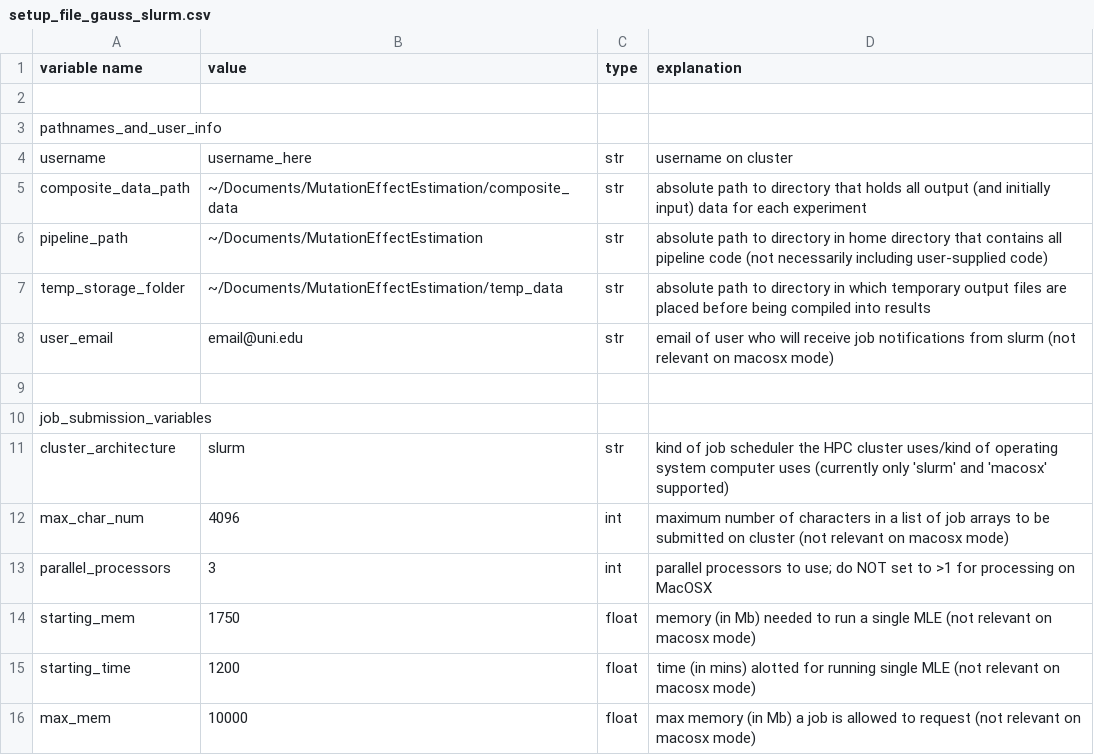
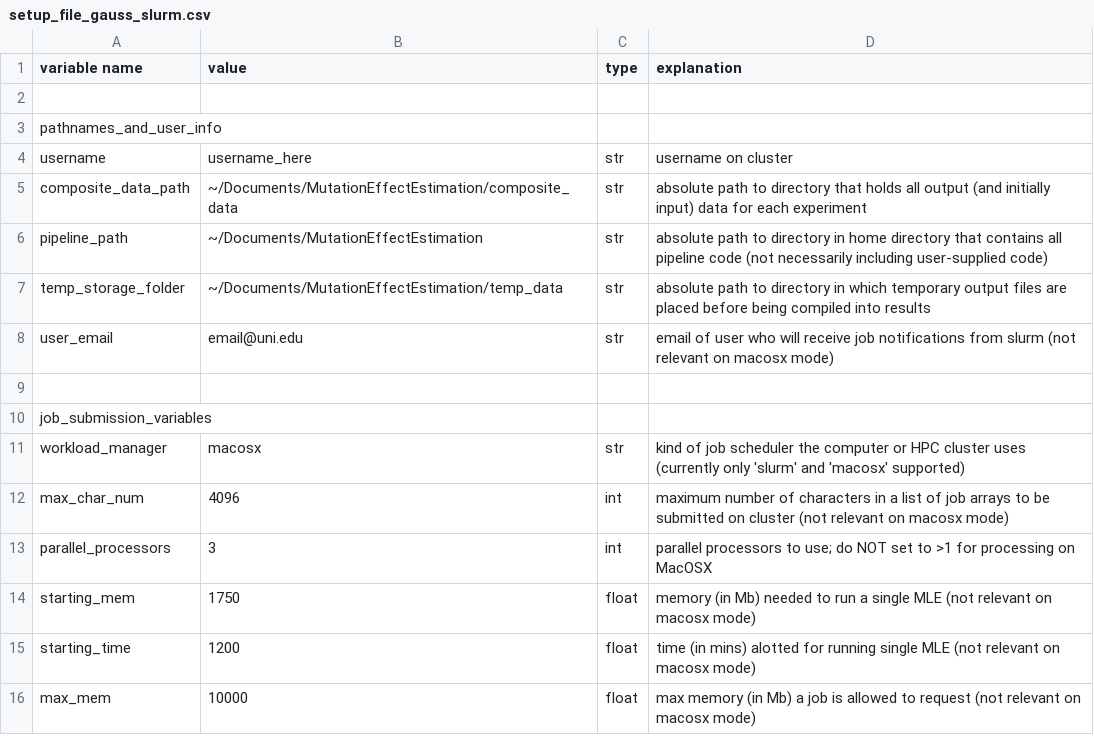
Before and after one commit to plavskin/MutationEffectEstimation, a CSV file: setup_file_gauss_slurm.csv, drawn as a sheet; only a part is shown.

```diff
--- a/setup_file_gauss_slurm.csv
+++ b/setup_file_gauss_slurm.csv
@@ -10,3 +10,3 @@ user_email,email@uni.edu,str,email of user who will receive job notifications fr
 job_submission_variables,,,
-cluster_architecture,slurm,str,kind of job scheduler the HPC cluster uses/kind of operating system computer uses (currently only 'slurm' and 'macosx' supported)
+workload_manager,macosx,str,kind of job scheduler the computer or HPC cluster uses (currently only 'slurm' and 'macosx' supported)
 max_char_num,4096,int,maximum number of characters in a list of job arrays to be submitted on cluster (not relevant on macosx mode)
```
Also changed, not shown: setup_file_gauss_mac.csv, 2 other files.
